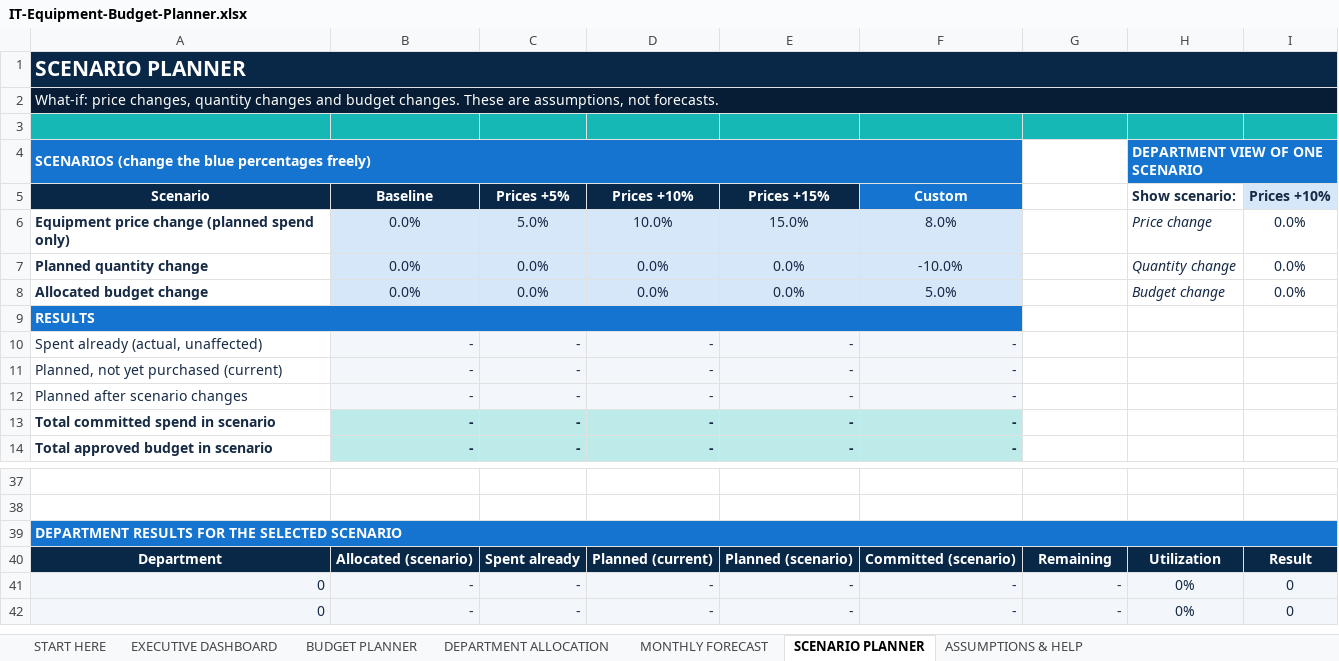
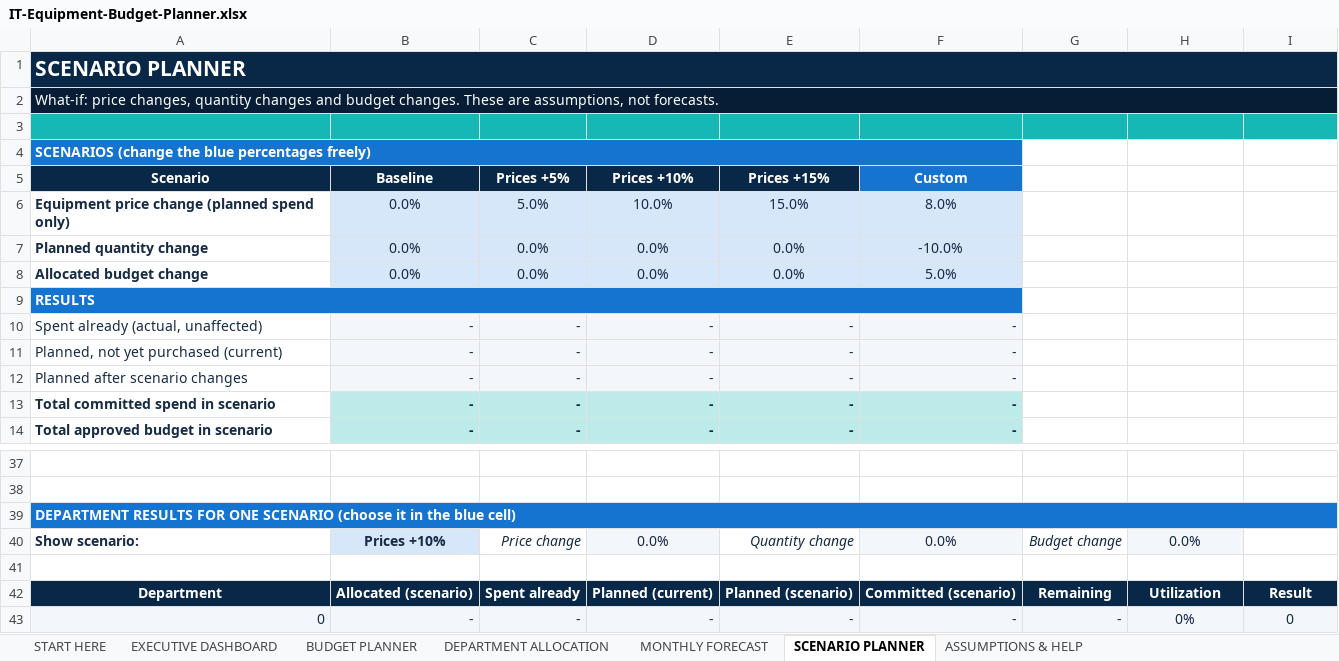
Before and after one commit to hekuran1/trackora-free-asset-management-toolkit, an Excel workbook: resources/it-equipment-budget-planner/workbook/IT-Equipment-Budget-Planner.xlsx, sheet SCENARIO PLANNER, drawn as a sheet; only a part is shown, gaps mark what is left out; the shorter side is filled out with more unchanged rows; values as stored, in another font and other column widths than the file's, no borders; charts and pictures and conditional formats not drawn; removed rows and columns are numbered as before the commit, all else as after; the diff names each change by its address in the sheet, - before the commit and + after, or states it on an @@ line.

Commit message:
Budget planner 1.0.1: fix red fill on blank variance cells, clipped help text, scenario layout, chart alignment (#2)
Co-authored-by: Trackora <noreply@trackora.cloud>

```diff
--- a/resources/it-equipment-budget-planner/workbook/IT-Equipment-Budget-Planner.xlsx (sheet SCENARIO PLANNER)
+++ b/resources/it-equipment-budget-planner/workbook/IT-Equipment-Budget-Planner.xlsx (sheet SCENARIO PLANNER)
-H4: DEPARTMENT VIEW OF ONE SCENARIO
+H4: (empty)
-H4:I4 fill: #1674D1
+H4:I4 fill: none
-H4:I4 merged
-H5: Show scenario:
+H5: (empty)
-I5: Prices +10%
+I5: (empty)
-I5 fill: #D6E7FA
+I5 fill: none
-H6: Price change
+H6: (empty)
-I6:I8: 0.0%
+I6:I8: (empty)
-H7: Quantity change
+H7: (empty)
-H8: Budget change
+H8: (empty)
-A39 (Scenario): …RESULTS FOR THE SELECTED SCENARIO
+A39 (Scenario): …RESULTS FOR ONE SCENARIO (choose it in the blue cell)
+row 40: Show scenario: | Prices +10% | Price change | 0.0% | Quantity change | 0.0% | Budget change | 0.0%
+row 41: (empty)
```
Also changed, not shown: sheet ASSUMPTIONS & HELP, sheet START HERE, charts or pictures, 8 other files.
